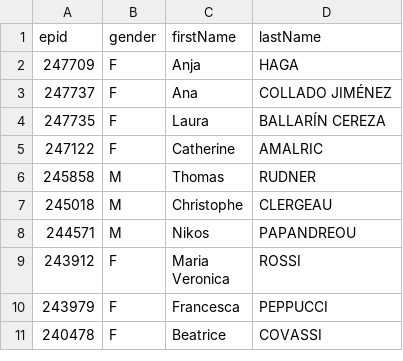
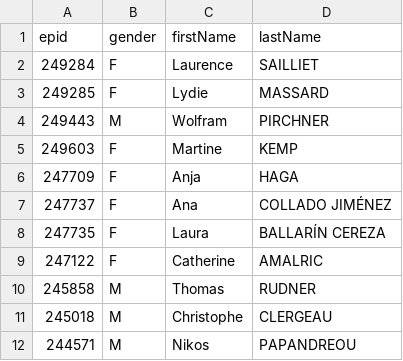
Before and after one commit to TechToThePeople/mep, a CSV file: data/static/meps.nogender.csv, drawn as a sheet; only a part is shown; the shorter side is filled out with more unchanged rows; the diff names each change by its address in the sheet, - before the commit and + after, or states it on an @@ line.

Commit message:
update with gender

```diff
--- a/data/static/meps.nogender.csv
+++ b/data/static/meps.nogender.csv
+row 2: 249284 | F | Laurence | SAILLIET
+row 3: 249285 | F | Lydie | MASSARD
+row 4: 249443 | M | Wolfram | PIRCHNER
+row 5: 249603 | F | Martine | KEMP
```
Also changed, not shown: data/meps.csv, 1 other file.
